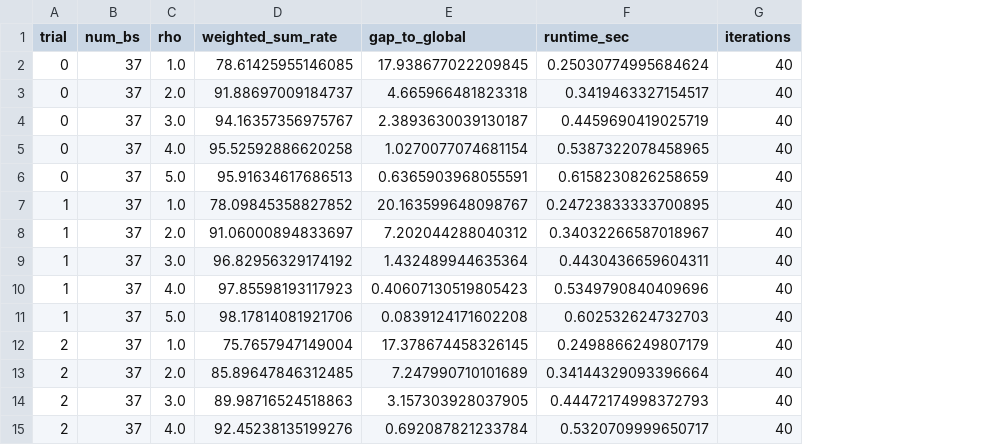
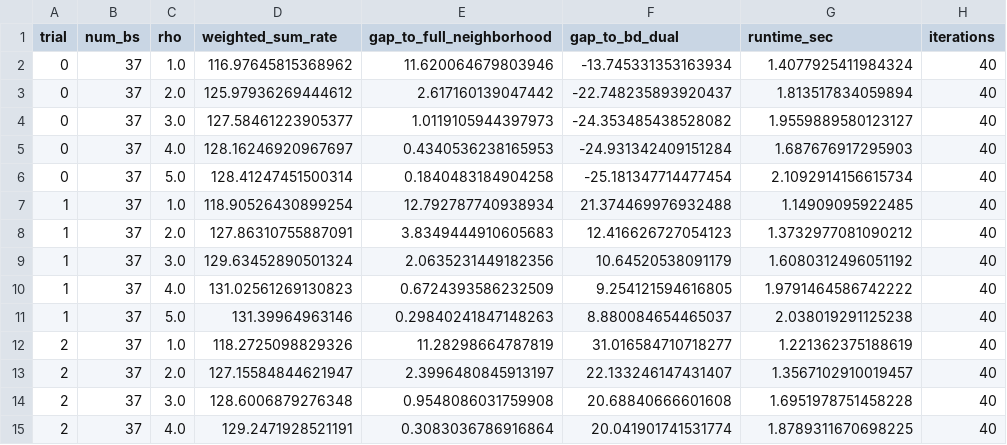
Before and after one commit to yos17/bs_coop, a CSV file: results/raw/locality_scaling_trials.csv, drawn as a sheet; only a part is shown; removed rows and columns are numbered as before the commit, all else as after; the diff covers the shown part only; the diff names each change by its address in the sheet, - before the commit and + after, or states it on an @@ line.

```diff
--- a/results/raw/locality_scaling_trials.csv
+++ b/results/raw/locality_scaling_trials.csv
-column E (gap_to_global), rows 2-15: 17.938677022209845 | 4.665966481823318 | 2.3893630039130187 | 1.0270077074681154 | 0.6365903968055591 | 20.163599648098767 | 7.202044288040312 | 1.432489944635364 | 0.40607130519805423 | 0.0839124171602208 | 17.378674458326145 | 7.247990710101689 | 3.157303928037905 | 0.692087821233784
+column E (gap_to_full_neighborhood), rows 2-15: 11.620064679803946 | 2.617160139047442 | 1.0119105944397973 | 0.4340536238165953 | 0.1840483184904258 | 12.792787740938934 | 3.8349444910605683 | 2.0635231449182356 | 0.6724393586232509 | 0.29840241847148263 | 11.28298664787819 | 2.3996480845913197 | 0.9548086031759908 | 0.3083036786916864
+column F (gap_to_bd_dual), rows 2-15: -13.745331353163934 | -22.748235893920437 | -24.353485438528082 | -24.931342409151284 | -25.181347714477454 | 21.374469976932488 | 12.416626727054123 | 10.64520538091179 | 9.254121594616805 | 8.880084654465037 | 31.016584710718277 | 22.133246147431407 | 20.68840666601608 | 20.041901741531774
-D2 (weighted_sum_rate): 78.61425955146085
+D2 (weighted_sum_rate): 116.97645815368962
-G2 (runtime_sec): 0.25030774995684624
+G2 (runtime_sec): 1.4077925411984324
-D3 (weighted_sum_rate): 91.88697009184737
+D3 (weighted_sum_rate): 125.97936269444612
-G3 (runtime_sec): 0.3419463327154517
+G3 (runtime_sec): 1.813517834059894
-D4 (weighted_sum_rate): 94.16357356975767
+D4 (weighted_sum_rate): 127.58461223905377
-G4 (runtime_sec): 0.4459690419025719
+G4 (runtime_sec): 1.9559889580123127
-D5 (weighted_sum_rate): 95.52592886620258
+D5 (weighted_sum_rate): 128.16246920967697
-G5 (runtime_sec): 0.5387322078458965
+G5 (runtime_sec): 1.687676917295903
-D6 (weighted_sum_rate): 95.91634617686513
+D6 (weighted_sum_rate): 128.41247451500314
-G6 (runtime_sec): 0.6158230826258659
+G6 (runtime_sec): 2.1092914156615734
-D7 (weighted_sum_rate): 78.09845358827852
+D7 (weighted_sum_rate): 118.90526430899254
-G7 (runtime_sec): 0.24723833333700895
+G7 (runtime_sec): 1.14909095922485
-D8 (weighted_sum_rate): 91.06000894833697
+D8 (weighted_sum_rate): 127.86310755887091
-G8 (runtime_sec): 0.34032266587018967
+G8 (runtime_sec): 1.3732977081090212
-D9 (weighted_sum_rate): 96.82956329174192
+D9 (weighted_sum_rate): 129.63452890501324
-G9 (runtime_sec): 0.4430436659604311
+G9 (runtime_sec): 1.6080312496051192
-D10 (weighted_sum_rate): 97.85598193117923
+D10 (weighted_sum_rate): 131.02561269130823
-G10 (runtime_sec): 0.5349790840409696
+G10 (runtime_sec): 1.9791464586742222
-D11 (weighted_sum_rate): 98.17814081921706
+D11 (weighted_sum_rate): 131.39964963146
-G11 (runtime_sec): 0.602532624732703
+G11 (runtime_sec): 2.038019291125238
-D12 (weighted_sum_rate): 75.7657947149004
+D12 (weighted_sum_rate): 118.2725098829326
-G12 (runtime_sec): 0.2498866249807179
+G12 (runtime_sec): 1.221362375188619
-D13 (weighted_sum_rate): 85.89647846312485
+D13 (weighted_sum_rate): 127.15584844621947
-G13 (runtime_sec): 0.34144329093396664
+G13 (runtime_sec): 1.3567102910019457
-D14 (weighted_sum_rate): 89.98716524518863
+D14 (weighted_sum_rate): 128.6006879276348
-G14 (runtime_sec): 0.44472174998372793
+G14 (runtime_sec): 1.6951978751458228
-D15 (weighted_sum_rate): 92.45238135199276
+D15 (weighted_sum_rate): 129.2471928521191
-G15 (runtime_sec): 0.5320709999650717
+G15 (runtime_sec): 1.8789311670698225
```
Also changed, not shown: 15 removed rows and 2 edited cells elsewhere in this file, results/raw/alpha_sweep_trials.csv, results/raw/locality_scaling_summary.csv, 43 other files.
